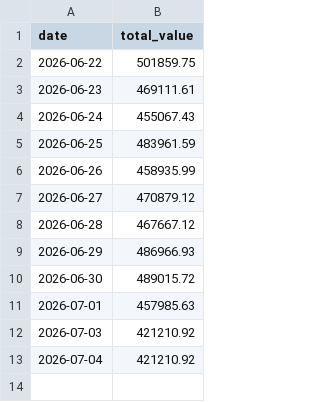
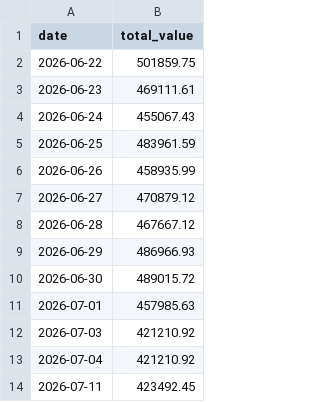
Before and after one commit to rickywsb/xiaozhu_xiaoyan, a CSV file: data/portfolio_value_history.csv, drawn as a sheet; the diff names each change by its address in the sheet, - before the commit and + after, or states it on an @@ line.

Commit message:
chore: record daily portfolio value

```diff
--- a/data/portfolio_value_history.csv
+++ b/data/portfolio_value_history.csv
+row 14: 2026-07-11 | 423492.45
```
